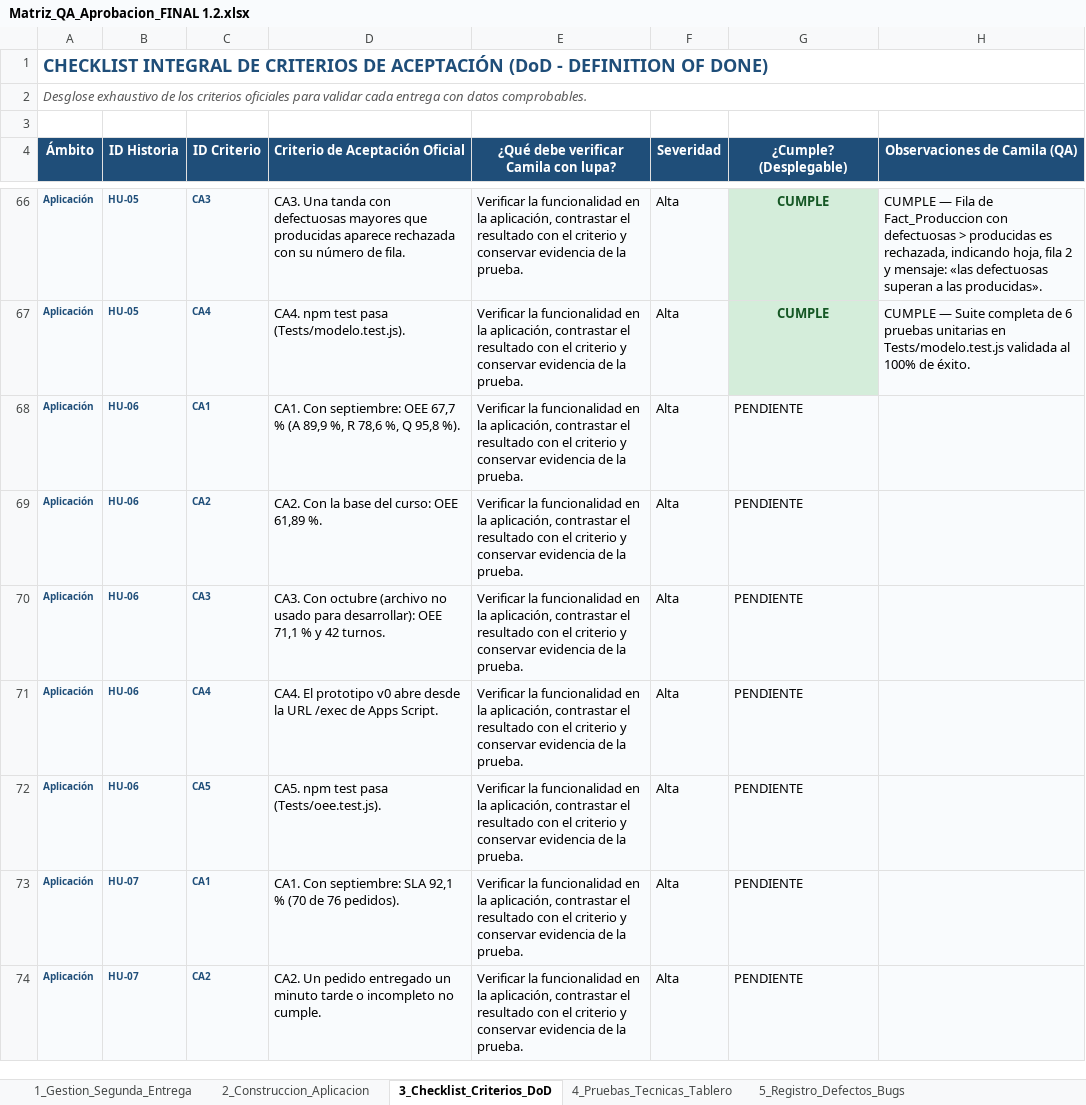
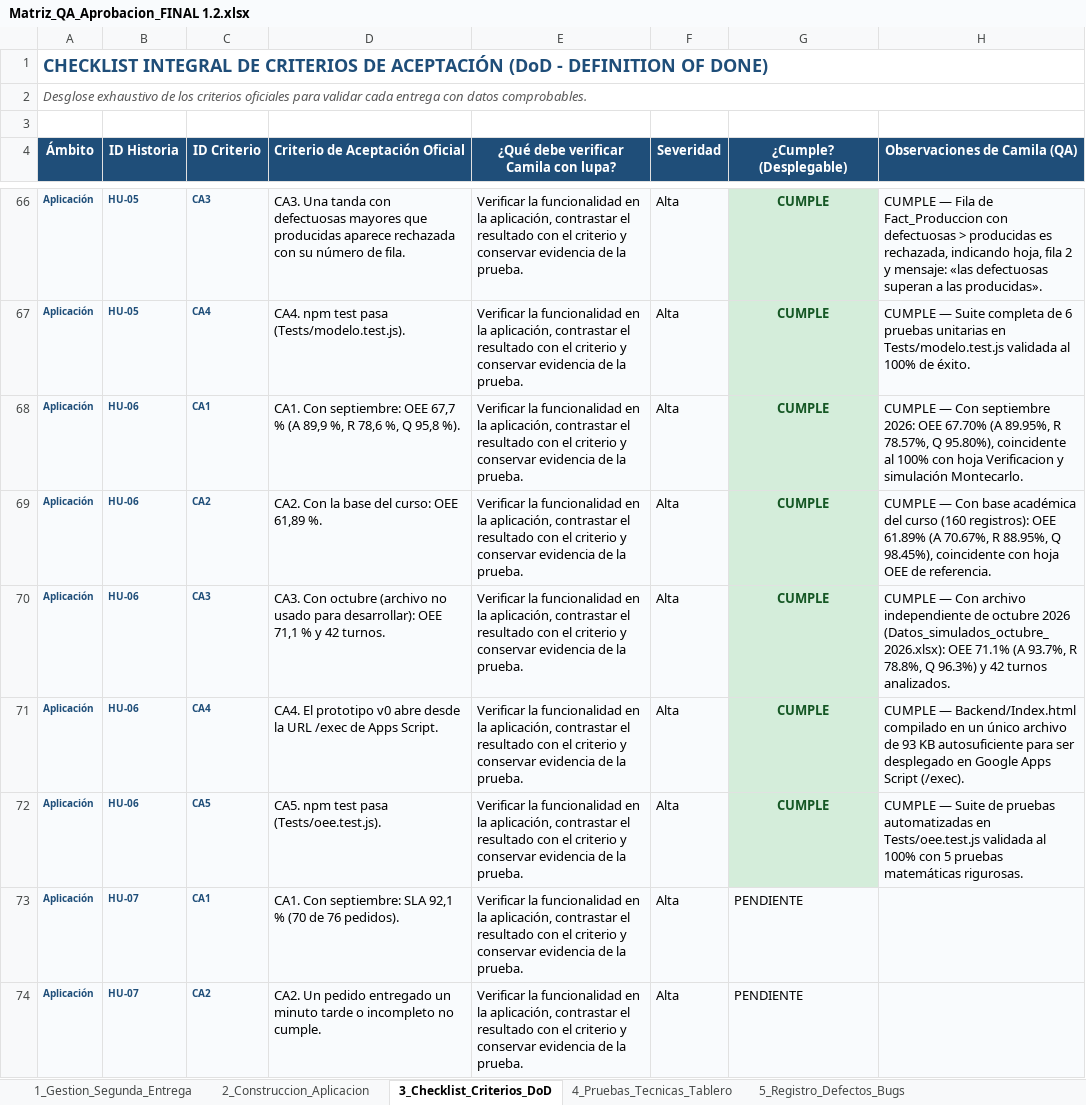
Before and after one commit to jpablovlsqz16/Proyecto-de-aula-gerencia-, an Excel workbook: Docs/Matriz_QA_Aprobacion_FINAL 1.2.xlsx, sheet 3_Checklist_Criterios_DoD, drawn as a sheet; only a part is shown, gaps mark what is left out; values as stored, in another font and other column widths than the file's, no borders; conditional formats not drawn; the diff names each change by its address in the sheet, - before the commit and + after, or states it on an @@ line.

Commit message:
qa: aprobar HU-06 (OEE del horno - prototipo v0) en matriz y checklist DoD

```diff
--- a/Docs/Matriz_QA_Aprobacion_FINAL 1.2.xlsx (sheet 3_Checklist_Criterios_DoD)
+++ b/Docs/Matriz_QA_Aprobacion_FINAL 1.2.xlsx (sheet 3_Checklist_Criterios_DoD)
-G68:G72 (¿Cumple? (Desplegable)): PENDIENTE
+G68:G72 (¿Cumple? (Desplegable)): CUMPLE
@@ G68:G72 fill: #F9FBFD → #D4EDDA, bold: off → on, text colour: black → #155724, alignment: left → center @@
-H68 (Observaciones de Camila (QA)): (empty)
+H68 (Observaciones de Camila (QA)): CUMPLE — Con septiembre 2026: OEE 67.70% (A 89.95%, R 78.57%, Q 95.80%), coincidente al 100% con hoja Verificacion y simulación Montecarlo.
-H69 (Observaciones de Camila (QA)): (empty)
+H69 (Observaciones de Camila (QA)): CUMPLE — Con base académica del curso (160 registros): OEE 61.89% (A 70.67%, R 88.95%, Q 98.45%), coincidente con hoja OEE de referencia.
-H70 (Observaciones de Camila (QA)): (empty)
+H70 (Observaciones de Camila (QA)): CUMPLE — Con archivo independiente de octubre 2026 (Datos_simulados_octubre_2026.xlsx): OEE 71.1% (A 93.7%, R 78.8%, Q 96.3%) y 42 turnos analizados.
-H71 (Observaciones de Camila (QA)): (empty)
+H71 (Observaciones de Camila (QA)): CUMPLE — Backend/Index.html compilado en un único archivo de 93 KB autosuficiente para ser desplegado en Google Apps Script (/exec).
-H72 (Observaciones de Camila (QA)): (empty)
+H72 (Observaciones de Camila (QA)): CUMPLE — Suite de pruebas automatizadas en Tests/oee.test.js validada al 100% con 5 pruebas matemáticas rigurosas.
```
Also changed, not shown: sheet 2_Construccion_Aplicacion.
